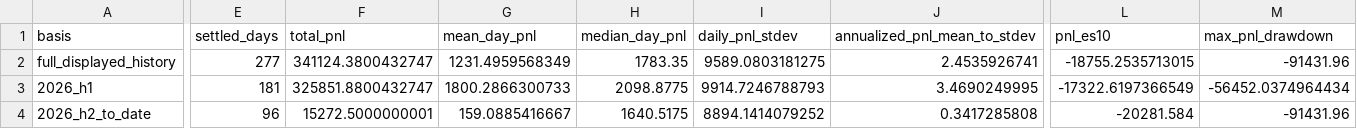
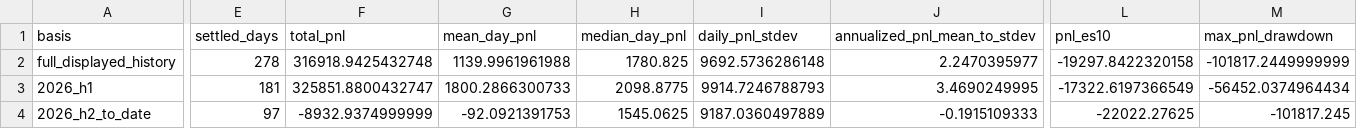
Before and after one commit to jameskim247/ptp-track-record, a CSV file: data/series-01/summary.csv, drawn as a sheet; only a part is shown, gaps mark what is left out; the diff covers the shown part only; the diff names each change by its address in the sheet, - before the commit and + after, or states it on an @@ line.

```diff
--- a/data/series-01/summary.csv
+++ b/data/series-01/summary.csv
-E2 (settled_days): 277
+E2 (settled_days): 278
-F2 (total_pnl): 341124.3800432747
+F2 (total_pnl): 316918.9425432748
-G2 (mean_day_pnl): 1231.4959568349
+G2 (mean_day_pnl): 1139.9961961988
-H2 (median_day_pnl): 1783.35
+H2 (median_day_pnl): 1780.825
-I2 (daily_pnl_stdev): 9589.0803181275
+I2 (daily_pnl_stdev): 9692.5736286148
-J2 (annualized_pnl_mean_to_stdev): 2.4535926741
+J2 (annualized_pnl_mean_to_stdev): 2.2470395977
-L2 (pnl_es10): -18755.2535713015
+L2 (pnl_es10): -19297.8422320158
-M2 (max_pnl_drawdown): -91431.96
+M2 (max_pnl_drawdown): -101817.2449999999
-E4 (settled_days): 96
+E4 (settled_days): 97
-F4 (total_pnl): 15272.5000000001
+F4 (total_pnl): -8932.9374999999
-G4 (mean_day_pnl): 159.0885416667
+G4 (mean_day_pnl): -92.0921391753
-H4 (median_day_pnl): 1640.5175
+H4 (median_day_pnl): 1545.0625
-I4 (daily_pnl_stdev): 8894.1414079252
+I4 (daily_pnl_stdev): 9187.0360497889
-J4 (annualized_pnl_mean_to_stdev): 0.3417285808
+J4 (annualized_pnl_mean_to_stdev): -0.1915109333
-L4 (pnl_es10): -20281.584
+L4 (pnl_es10): -22022.27625
-M4 (max_pnl_drawdown): -91431.96
+M4 (max_pnl_drawdown): -101817.245
```
Also changed, not shown: 30 edited cells elsewhere in this file, data/series-01/daily.csv, data/series-01/monthly.csv, 4 other files.
